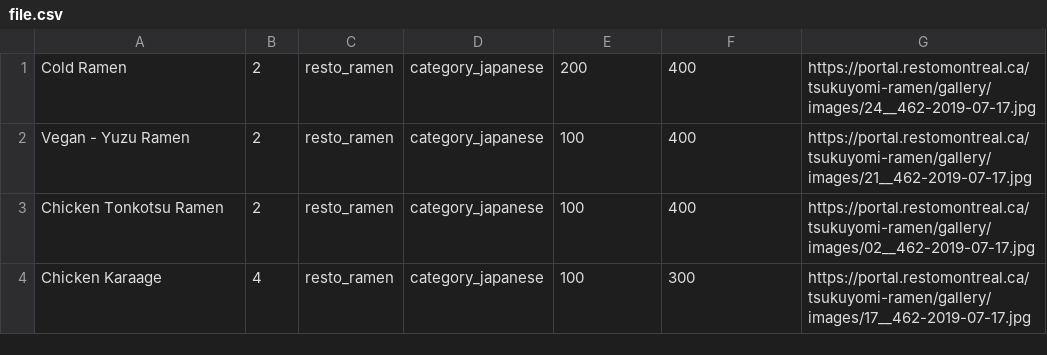
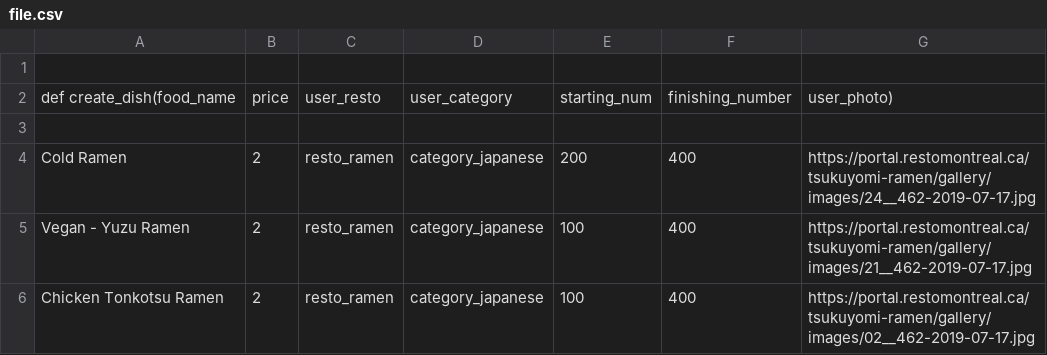
Before and after one commit to Jaronce/cravings, a CSV file: db/file.csv, drawn as a sheet; only a part is shown; the shorter side is filled out with more unchanged rows; the diff names each change by its address in the sheet, - before the commit and + after, or states it on an @@ line.

```diff
--- a/db/file.csv
+++ b/db/file.csv
+row 1: (empty)
+row 2: def create_dish(food_name | price | user_resto | user_category | starting_num | finishing_number | user_photo)
+row 3: (empty)
```
Also changed, not shown: 3 other files.
